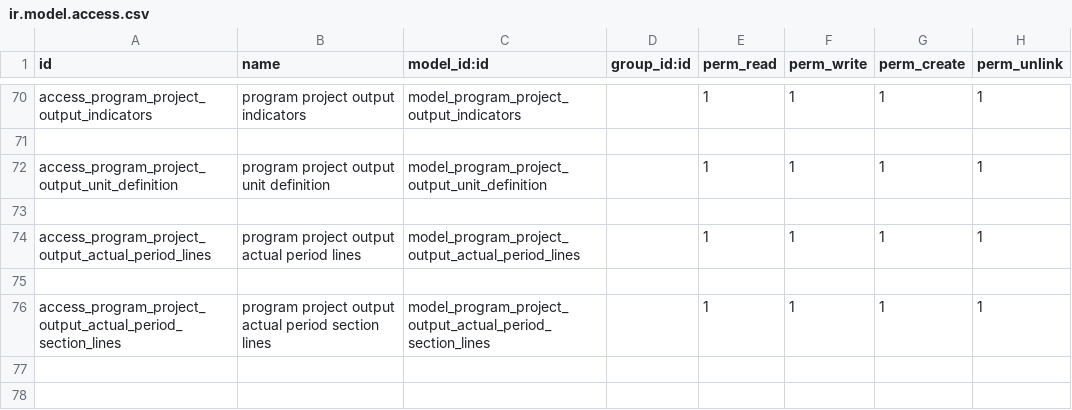
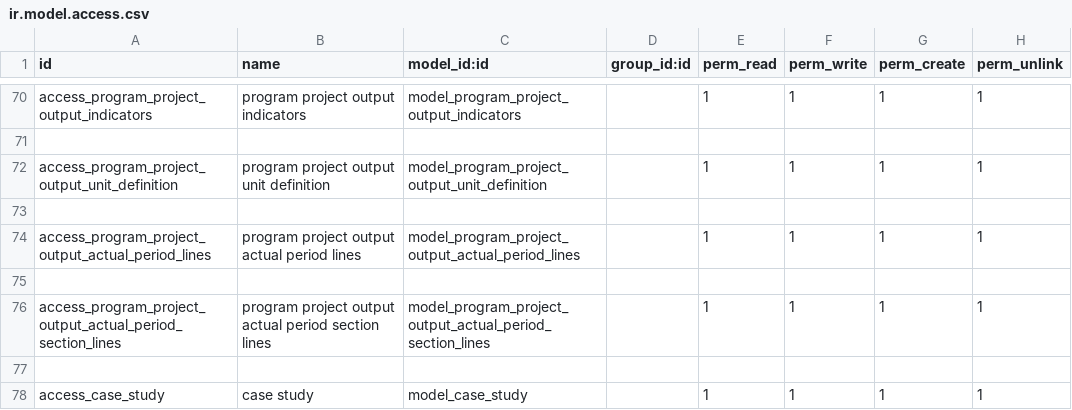
Before and after one commit to loomoni/cdf_mande, a CSV file: m_and_e/security/ir.model.access.csv, drawn as a sheet; only a part is shown, gaps mark what is left out.

Commit message:
added case study

```diff
--- a/m_and_e/security/ir.model.access.csv
+++ b/m_and_e/security/ir.model.access.csv
@@ -76 +76,3 @@ access_program_project_output_actual_period_lines,program project output actual
 access_program_project_output_actual_period_section_lines,program project output actual period section lines,model_program_project_output_actual_period_section_lines,,1,1,1,1
+
+access_case_study,case study,model_case_study,,1,1,1,1
```
Also changed, not shown: 10 other files.
